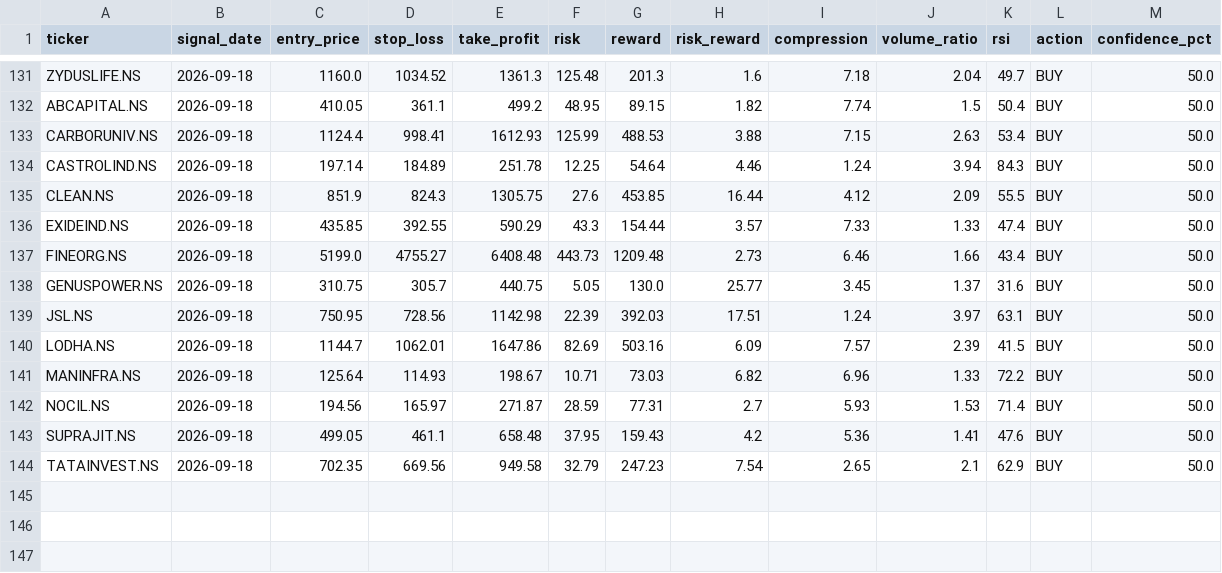
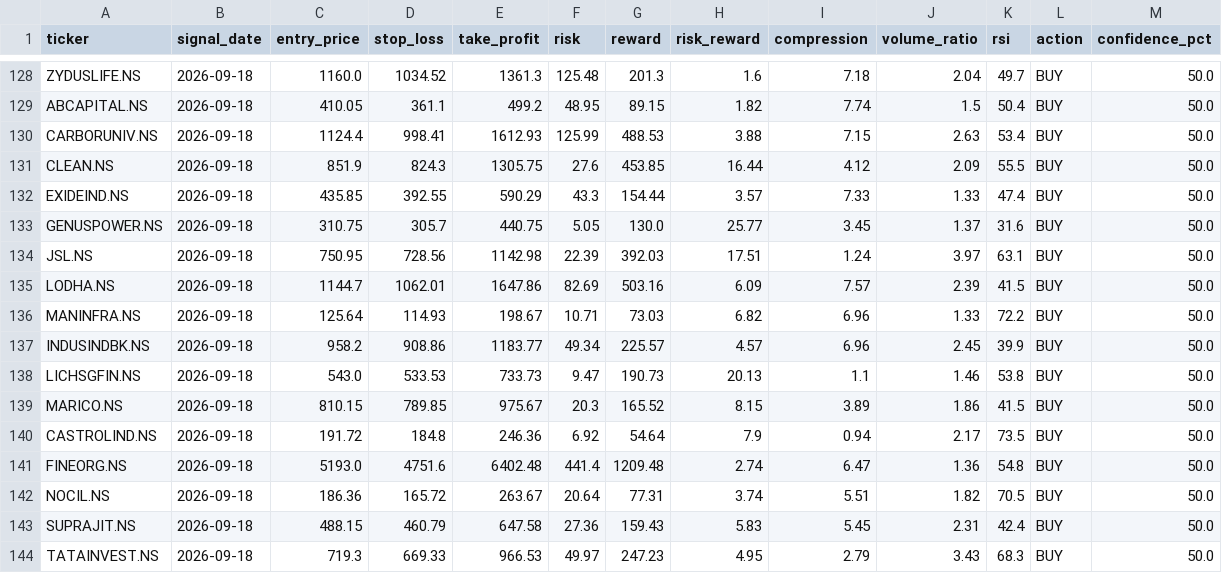
Before and after one commit to kira-stockmarket/ema-backtest, a CSV file: nifty500_broom_breakout_results.csv, drawn as a sheet; only a part is shown, gaps mark what is left out; the diff covers the shown part only.

```diff
--- a/nifty500_broom_breakout_results.csv
+++ b/nifty500_broom_breakout_results.csv
@@ -133,6 +130,4 @@ ABCAPITAL.NS,2026-09-18,410.05,361.1,499.2,48.95,89.15,1.82,7.74,1.5,50.4,BUY,50
 CARBORUNIV.NS,2026-09-18,1124.4,998.41,1612.93,125.99,488.53,3.88,7.15,2.63,53.4,BUY,50.0
-CASTROLIND.NS,2026-09-18,197.14,184.89,251.78,12.25,54.64,4.46,1.24,3.94,84.3,BUY,50.0
 CLEAN.NS,2026-09-18,851.9,824.3,1305.75,27.6,453.85,16.44,4.12,2.09,55.5,BUY,50.0
 EXIDEIND.NS,2026-09-18,435.85,392.55,590.29,43.3,154.44,3.57,7.33,1.33,47.4,BUY,50.0
-FINEORG.NS,2026-09-18,5199.0,4755.27,6408.48,443.73,1209.48,2.73,6.46,1.66,43.4,BUY,50.0
 GENUSPOWER.NS,2026-09-18,310.75,305.7,440.75,5.05,130.0,25.77,3.45,1.37,31.6,BUY,50.0
@@ -141,4 +136,9 @@ LODHA.NS,2026-09-18,1144.7,1062.01,1647.86,82.69,503.16,6.09,7.57,2.39,41.5,BUY,
 MANINFRA.NS,2026-09-18,125.64,114.93,198.67,10.71,73.03,6.82,6.96,1.33,72.2,BUY,50.0
-NOCIL.NS,2026-09-18,194.56,165.97,271.87,28.59,77.31,2.7,5.93,1.53,71.4,BUY,50.0
-SUPRAJIT.NS,2026-09-18,499.05,461.1,658.48,37.95,159.43,4.2,5.36,1.41,47.6,BUY,50.0
-TATAINVEST.NS,2026-09-18,702.35,669.56,949.58,32.79,247.23,7.54,2.65,2.1,62.9,BUY,50.0
+INDUSINDBK.NS,2026-09-18,958.2,908.86,1183.77,49.34,225.57,4.57,6.96,2.45,39.9,BUY,50.0
+LICHSGFIN.NS,2026-09-18,543.0,533.53,733.73,9.47,190.73,20.13,1.1,1.46,53.8,BUY,50.0
+MARICO.NS,2026-09-18,810.15,789.85,975.67,20.3,165.52,8.15,3.89,1.86,41.5,BUY,50.0
+CASTROLIND.NS,2026-09-18,191.72,184.8,246.36,6.92,54.64,7.9,0.94,2.17,73.5,BUY,50.0
+FINEORG.NS,2026-09-18,5193.0,4751.6,6402.48,441.4,1209.48,2.74,6.47,1.36,54.8,BUY,50.0
+NOCIL.NS,2026-09-18,186.36,165.72,263.67,20.64,77.31,3.74,5.51,1.82,70.5,BUY,50.0
+SUPRAJIT.NS,2026-09-18,488.15,460.79,647.58,27.36,159.43,5.83,5.45,2.31,42.4,BUY,50.0
+TATAINVEST.NS,2026-09-18,719.3,669.33,966.53,49.97,247.23,4.95,2.79,3.43,68.3,BUY,50.0
```
Also changed, not shown: 3 removed rows elsewhere in this file, 1 other file.
